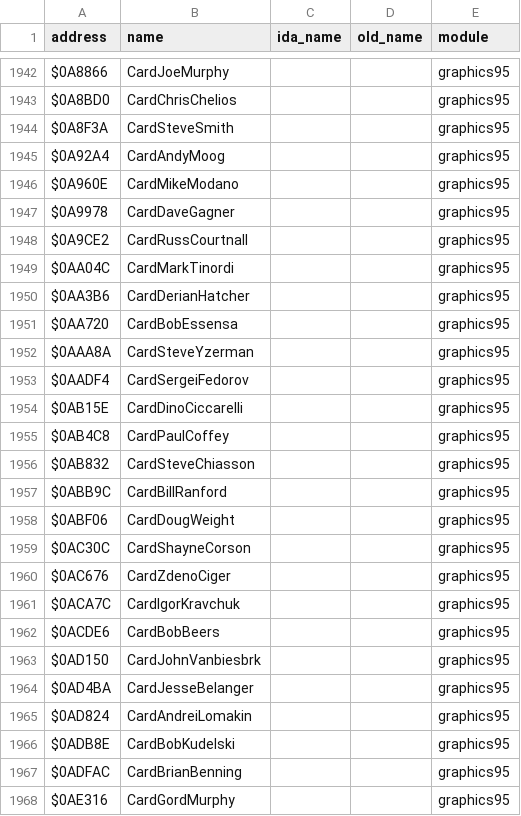
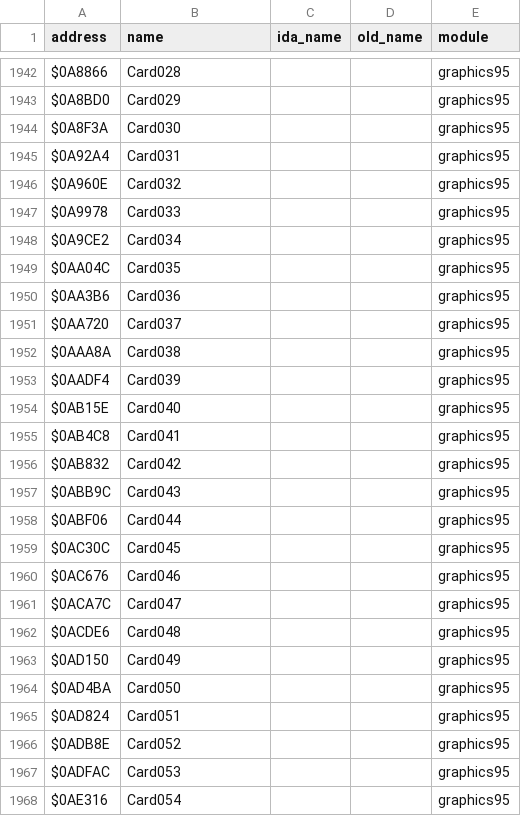
Before and after one commit to abdulahmad/NHL95Genesis, a CSV file: docs/name_map.csv, drawn as a sheet; only a part is shown, gaps mark what is left out; the diff covers the shown part only; the diff names each change by its address in the sheet, - before the commit and + after, or states it on an @@ line.

```diff
--- a/docs/name_map.csv
+++ b/docs/name_map.csv
-B1942 (name): CardJoeMurphy
+B1942 (name): Card028
-B1943 (name): CardChrisChelios
+B1943 (name): Card029
-B1944 (name): CardSteveSmith
+B1944 (name): Card030
-B1945 (name): CardAndyMoog
+B1945 (name): Card031
-B1946 (name): CardMikeModano
+B1946 (name): Card032
-B1947 (name): CardDaveGagner
+B1947 (name): Card033
-B1948 (name): CardRussCourtnall
+B1948 (name): Card034
-B1949 (name): CardMarkTinordi
+B1949 (name): Card035
-B1950 (name): CardDerianHatcher
+B1950 (name): Card036
-B1951 (name): CardBobEssensa
+B1951 (name): Card037
-B1952 (name): CardSteveYzerman
+B1952 (name): Card038
-B1953 (name): CardSergeiFedorov
+B1953 (name): Card039
-B1954 (name): CardDinoCiccarelli
+B1954 (name): Card040
-B1955 (name): CardPaulCoffey
+B1955 (name): Card041
-B1956 (name): CardSteveChiasson
+B1956 (name): Card042
-B1957 (name): CardBillRanford
+B1957 (name): Card043
-B1958 (name): CardDougWeight
+B1958 (name): Card044
-B1959 (name): CardShayneCorson
+B1959 (name): Card045
-B1960 (name): CardZdenoCiger
+B1960 (name): Card046
-B1961 (name): CardIgorKravchuk
+B1961 (name): Card047
-B1962 (name): CardBobBeers
+B1962 (name): Card048
-B1963 (name): CardJohnVanbiesbrk
+B1963 (name): Card049
-B1964 (name): CardJesseBelanger
+B1964 (name): Card050
-B1965 (name): CardAndreiLomakin
+B1965 (name): Card051
-B1966 (name): CardBobKudelski
+B1966 (name): Card052
-B1967 (name): CardBrianBenning
+B1967 (name): Card053
-B1968 (name): CardGordMurphy
+B1968 (name): Card054
```
Also changed, not shown: 131 edited cells elsewhere in this file, docs/function_origins.csv, 17 other files.
